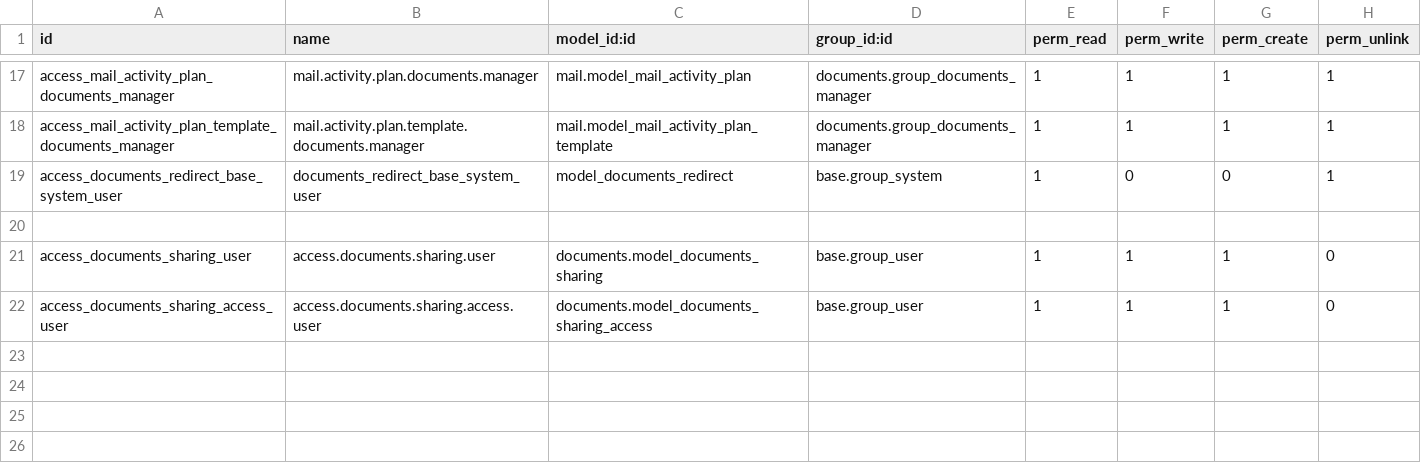
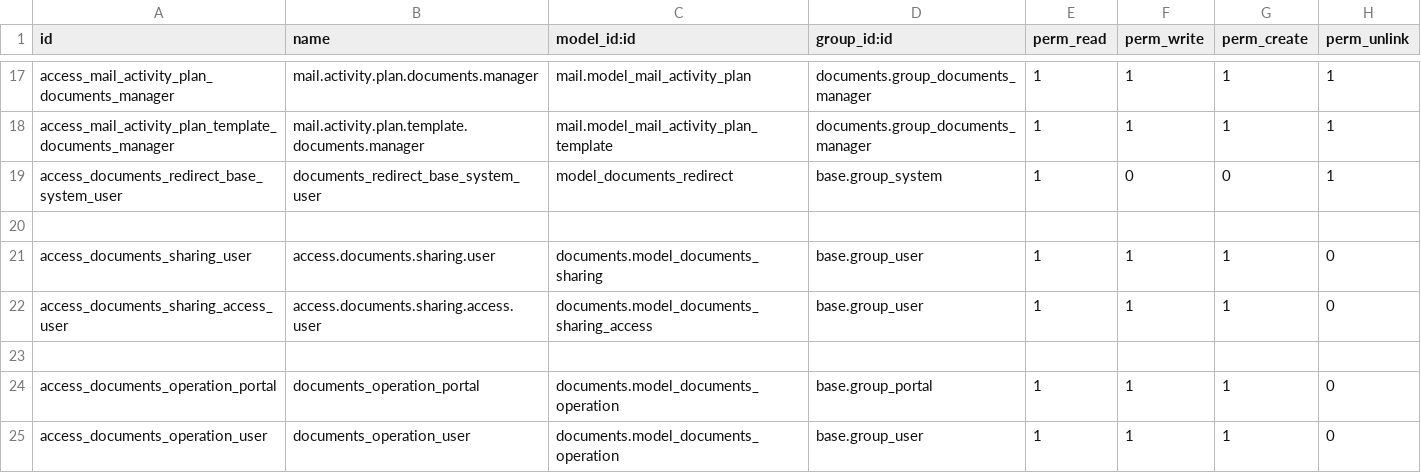
Before and after one commit to Saitamaxqi/enterprise, a CSV file: documents/security/ir.model.access.csv, drawn as a sheet; only a part is shown, gaps mark what is left out.

Commit message:
[ADD] documents(,_project): add documents operation
Allows users to choose a location for
* moving documents
* duplicating documents
* creating shortcuts from documents
* creating documents from attachments
  (in project, using the project folder as default destination)

Task-4685403

Part-of: odoo/enterprise#89030
Signed-off-by: Stéphane Debauche (std) <std@odoo.com>

```diff
--- a/documents/security/ir.model.access.csv
+++ b/documents/security/ir.model.access.csv
@@ -22 +22,4 @@ access_documents_sharing_user,access.documents.sharing.user,documents.model_docu
 access_documents_sharing_access_user,access.documents.sharing.access.user,documents.model_documents_sharing_access,base.group_user,1,1,1,0
+
+access_documents_operation_portal,documents_operation_portal,documents.model_documents_operation,base.group_portal,1,1,1,0
+access_documents_operation_user,documents_operation_user,documents.model_documents_operation,base.group_user,1,1,1,0
```
Also changed, not shown: 34 other files.
